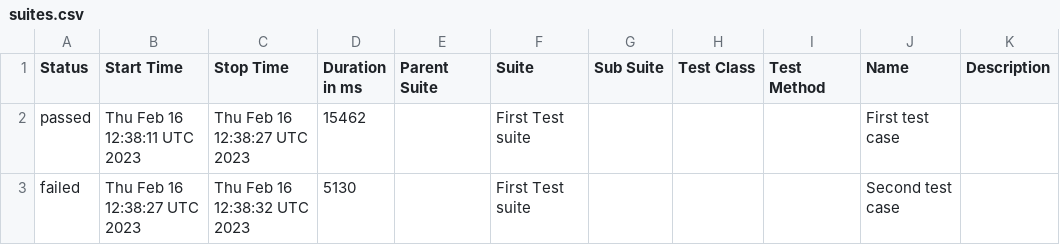
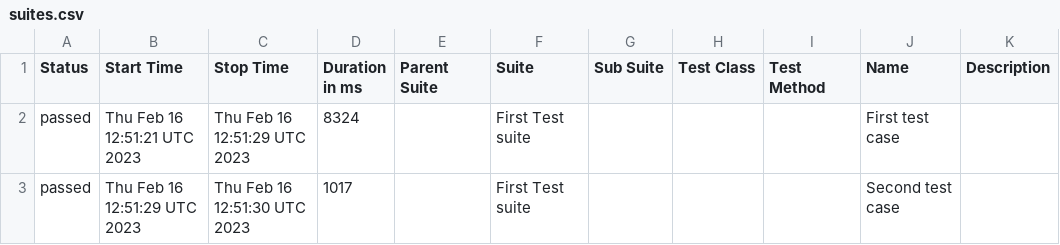
Before and after one commit to jgireesh/cypress-learning, a CSV file: allure-report/data/suites.csv, drawn as a sheet.

Commit message:
Generating allure report for cypress tests

```diff
--- a/allure-report/data/suites.csv
+++ b/allure-report/data/suites.csv
@@ -1,3 +1,3 @@
 "Status","Start Time","Stop Time","Duration in ms","Parent Suite","Suite","Sub Suite","Test Class","Test Method","Name","Description"
-"passed","Thu Feb 16 12:38:11 UTC 2023","Thu Feb 16 12:38:27 UTC 2023","15462","","First Test suite","","","","First test case",""
-"failed","Thu Feb 16 12:38:27 UTC 2023","Thu Feb 16 12:38:32 UTC 2023","5130","","First Test suite","","","","Second test case",""
+"passed","Thu Feb 16 12:51:21 UTC 2023","Thu Feb 16 12:51:29 UTC 2023","8324","","First Test suite","","","","First test case",""
+"passed","Thu Feb 16 12:51:29 UTC 2023","Thu Feb 16 12:51:30 UTC 2023","1017","","First Test suite","","","","Second test case",""
```
Also changed, not shown: 24 other files.
